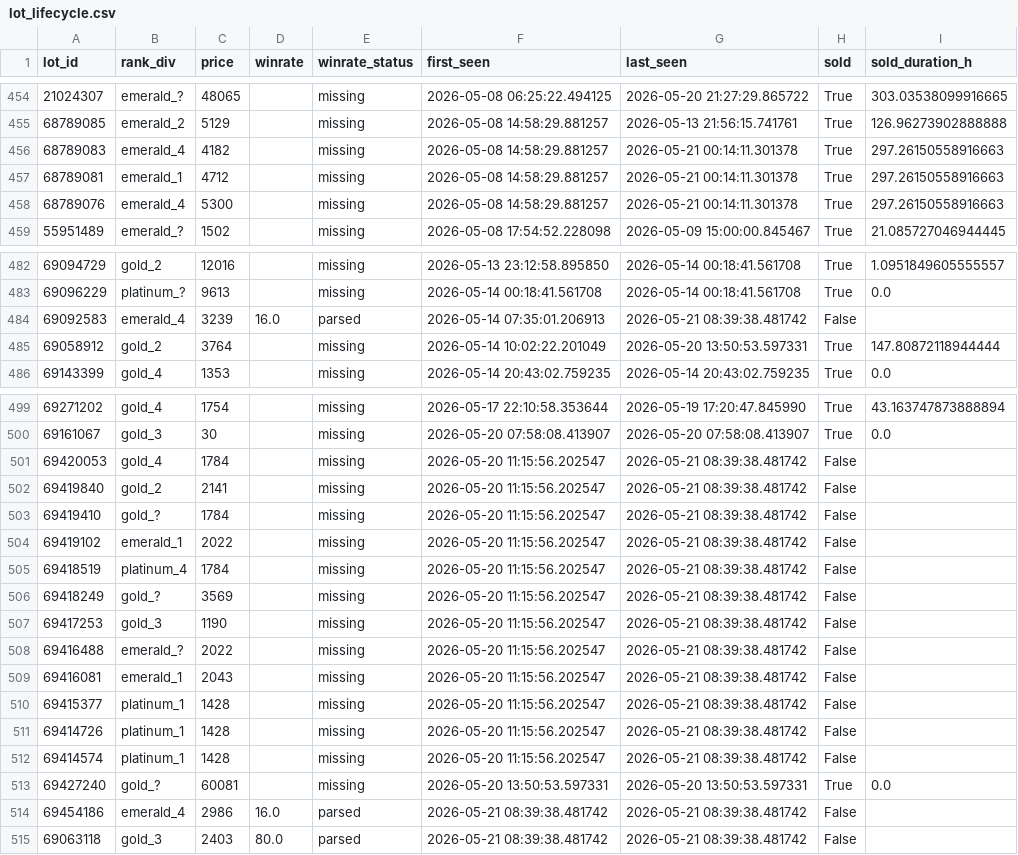
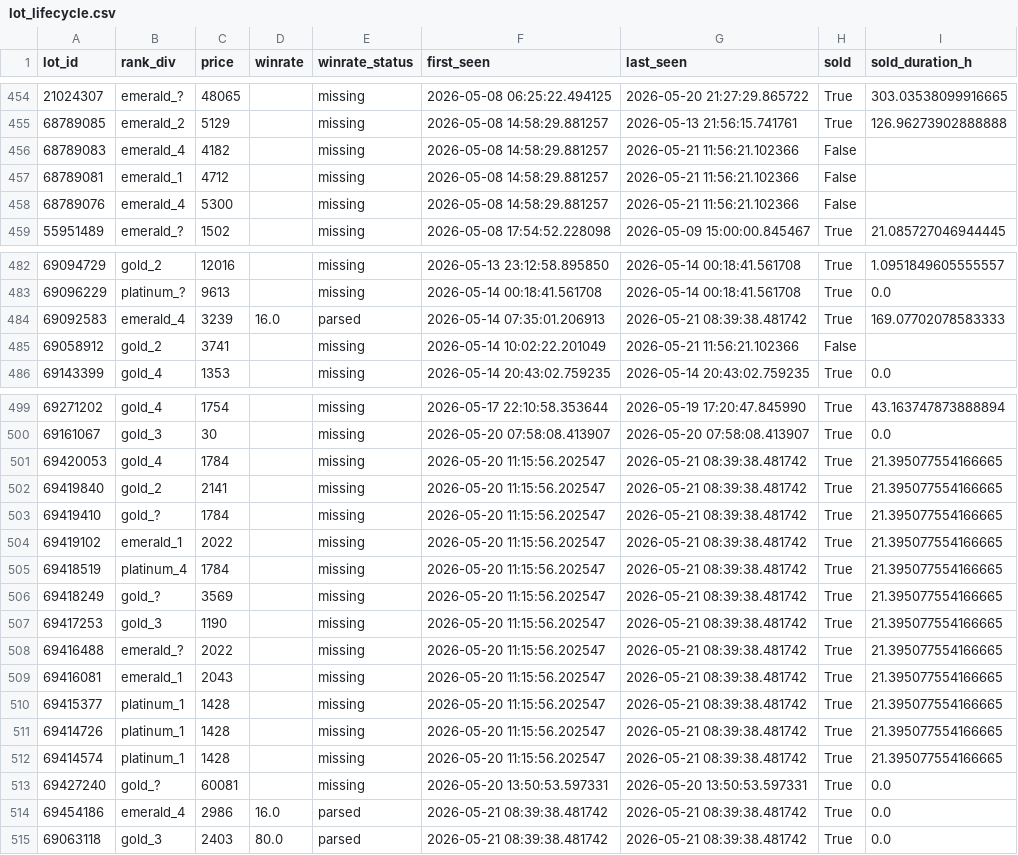
Before and after one commit to bel1k66/funpay-tracker, a CSV file: lot_lifecycle.csv, drawn as a sheet; only a part is shown, gaps mark what is left out; the diff covers the shown part only.

```diff
--- a/lot_lifecycle.csv
+++ b/lot_lifecycle.csv
@@ -455,5 +455,5 @@ lot_id,rank_div,price,winrate,winrate_status,first_seen,last_seen,sold,sold_dura
 68789085,emerald_2,5129,,missing,2026-05-08 14:58:29.881257,2026-05-13 21:56:15.741761,True,126.96273902888888
-68789083,emerald_4,4182,,missing,2026-05-08 14:58:29.881257,2026-05-21 00:14:11.301378,True,297.26150558916663
-68789081,emerald_1,4712,,missing,2026-05-08 14:58:29.881257,2026-05-21 00:14:11.301378,True,297.26150558916663
-68789076,emerald_4,5300,,missing,2026-05-08 14:58:29.881257,2026-05-21 00:14:11.301378,True,297.26150558916663
+68789083,emerald_4,4182,,missing,2026-05-08 14:58:29.881257,2026-05-21 11:56:21.102366,False,
+68789081,emerald_1,4712,,missing,2026-05-08 14:58:29.881257,2026-05-21 11:56:21.102366,False,
+68789076,emerald_4,5300,,missing,2026-05-08 14:58:29.881257,2026-05-21 11:56:21.102366,False,
 55951489,emerald_?,1502,,missing,2026-05-08 17:54:52.228098,2026-05-09 15:00:00.845467,True,21.085727046944445
@@ -483,4 +483,4 @@ lot_id,rank_div,price,winrate,winrate_status,first_seen,last_seen,sold,sold_dura
 69096229,platinum_?,9613,,missing,2026-05-14 00:18:41.561708,2026-05-14 00:18:41.561708,True,0.0
-69092583,emerald_4,3239,16.0,parsed,2026-05-14 07:35:01.206913,2026-05-21 08:39:38.481742,False,
-69058912,gold_2,3764,,missing,2026-05-14 10:02:22.201049,2026-05-20 13:50:53.597331,True,147.80872118944444
+69092583,emerald_4,3239,16.0,parsed,2026-05-14 07:35:01.206913,2026-05-21 08:39:38.481742,True,169.07702078583333
+69058912,gold_2,3741,,missing,2026-05-14 10:02:22.201049,2026-05-21 11:56:21.102366,False,
 69143399,gold_4,1353,,missing,2026-05-14 20:43:02.759235,2026-05-14 20:43:02.759235,True,0.0
@@ -500,16 +500,16 @@ lot_id,rank_div,price,winrate,winrate_status,first_seen,last_seen,sold,sold_dura
 69161067,gold_3,30,,missing,2026-05-20 07:58:08.413907,2026-05-20 07:58:08.413907,True,0.0
-69420053,gold_4,1784,,missing,2026-05-20 11:15:56.202547,2026-05-21 08:39:38.481742,False,
-69419840,gold_2,2141,,missing,2026-05-20 11:15:56.202547,2026-05-21 08:39:38.481742,False,
-69419410,gold_?,1784,,missing,2026-05-20 11:15:56.202547,2026-05-21 08:39:38.481742,False,
-69419102,emerald_1,2022,,missing,2026-05-20 11:15:56.202547,2026-05-21 08:39:38.481742,False,
-69418519,platinum_4,1784,,missing,2026-05-20 11:15:56.202547,2026-05-21 08:39:38.481742,False,
-69418249,gold_?,3569,,missing,2026-05-20 11:15:56.202547,2026-05-21 08:39:38.481742,False,
-69417253,gold_3,1190,,missing,2026-05-20 11:15:56.202547,2026-05-21 08:39:38.481742,False,
-69416488,emerald_?,2022,,missing,2026-05-20 11:15:56.202547,2026-05-21 08:39:38.481742,False,
-69416081,emerald_1,2043,,missing,2026-05-20 11:15:56.202547,2026-05-21 08:39:38.481742,False,
-69415377,platinum_1,1428,,missing,2026-05-20 11:15:56.202547,2026-05-21 08:39:38.481742,False,
-69414726,platinum_1,1428,,missing,2026-05-20 11:15:56.202547,2026-05-21 08:39:38.481742,False,
-69414574,platinum_1,1428,,missing,2026-05-20 11:15:56.202547,2026-05-21 08:39:38.481742,False,
+69420053,gold_4,1784,,missing,2026-05-20 11:15:56.202547,2026-05-21 08:39:38.481742,True,21.395077554166665
+69419840,gold_2,2141,,missing,2026-05-20 11:15:56.202547,2026-05-21 08:39:38.481742,True,21.395077554166665
+69419410,gold_?,1784,,missing,2026-05-20 11:15:56.202547,2026-05-21 08:39:38.481742,True,21.395077554166665
+69419102,emerald_1,2022,,missing,2026-05-20 11:15:56.202547,2026-05-21 08:39:38.481742,True,21.395077554166665
+69418519,platinum_4,1784,,missing,2026-05-20 11:15:56.202547,2026-05-21 08:39:38.481742,True,21.395077554166665
+69418249,gold_?,3569,,missing,2026-05-20 11:15:56.202547,2026-05-21 08:39:38.481742,True,21.395077554166665
+69417253,gold_3,1190,,missing,2026-05-20 11:15:56.202547,2026-05-21 08:39:38.481742,True,21.395077554166665
+69416488,emerald_?,2022,,missing,2026-05-20 11:15:56.202547,2026-05-21 08:39:38.481742,True,21.395077554166665
+69416081,emerald_1,2043,,missing,2026-05-20 11:15:56.202547,2026-05-21 08:39:38.481742,True,21.395077554166665
+69415377,platinum_1,1428,,missing,2026-05-20 11:15:56.202547,2026-05-21 08:39:38.481742,True,21.395077554166665
+69414726,platinum_1,1428,,missing,2026-05-20 11:15:56.202547,2026-05-21 08:39:38.481742,True,21.395077554166665
+69414574,platinum_1,1428,,missing,2026-05-20 11:15:56.202547,2026-05-21 08:39:38.481742,True,21.395077554166665
 69427240,gold_?,60081,,missing,2026-05-20 13:50:53.597331,2026-05-20 13:50:53.597331,True,0.0
-69454186,emerald_4,2986,16.0,parsed,2026-05-21 08:39:38.481742,2026-05-21 08:39:38.481742,False,
-69063118,gold_3,2403,80.0,parsed,2026-05-21 08:39:38.481742,2026-05-21 08:39:38.481742,False,
+69454186,emerald_4,2986,16.0,parsed,2026-05-21 08:39:38.481742,2026-05-21 08:39:38.481742,True,0.0
+69063118,gold_3,2403,80.0,parsed,2026-05-21 08:39:38.481742,2026-05-21 08:39:38.481742,True,0.0
```
Also changed, not shown: 39 edited cells elsewhere in this file.
